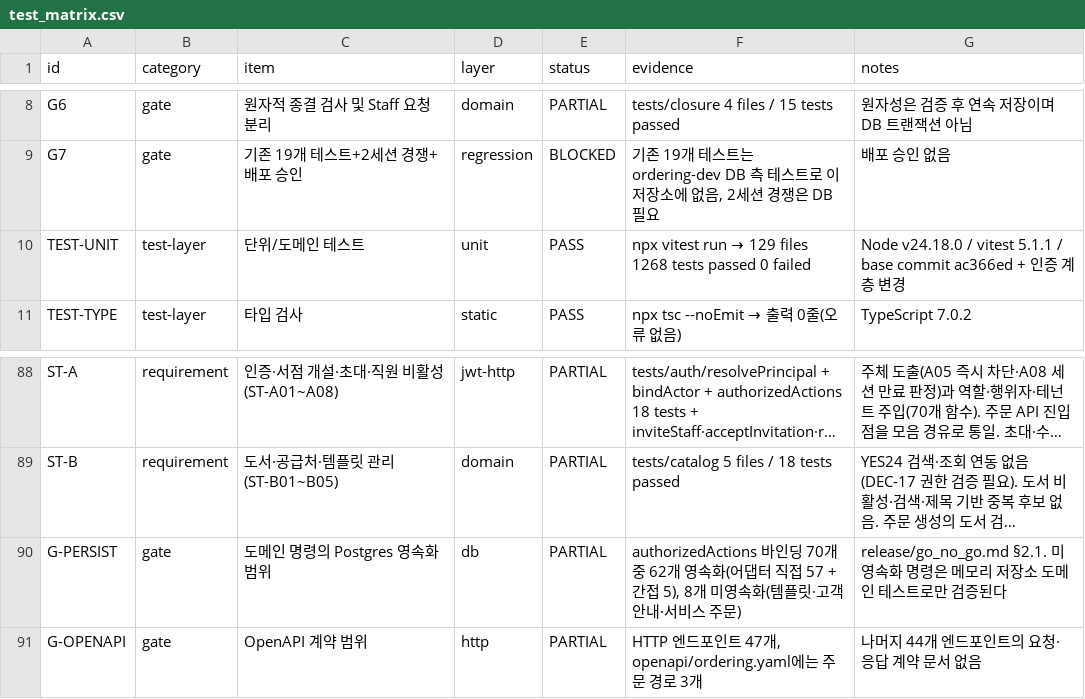
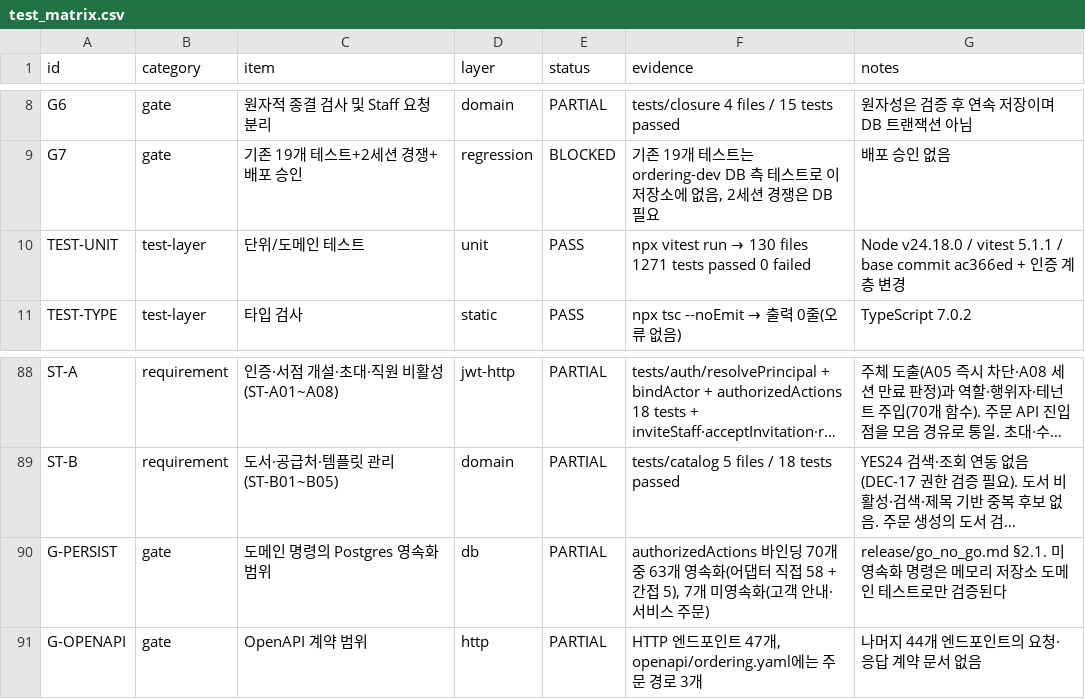
Before and after one commit to espa98/IndieBook-Ordering, a CSV file: testing/test_matrix.csv, drawn as a sheet; only a part is shown, gaps mark what is left out; long unchanged cells end in …; the diff names each change by its address in the sheet, - before the commit and + after, or states it on an @@ line.

```diff
--- a/testing/test_matrix.csv
+++ b/testing/test_matrix.csv
@@ F10 (evidence): …run → 129 files 1268 tests passed… → …run → 130 files 1271 tests passed… @@
-F90 (evidence): …개 중 62개 영속화(어댑터 직접 57 + 간접 5), 8개 미영속화(템플릿·고객 안…
+F90 (evidence): …개 중 63개 영속화(어댑터 직접 58 + 간접 5), 7개 미영속화(고객 안…
```
Also changed, not shown: 7 other files.
